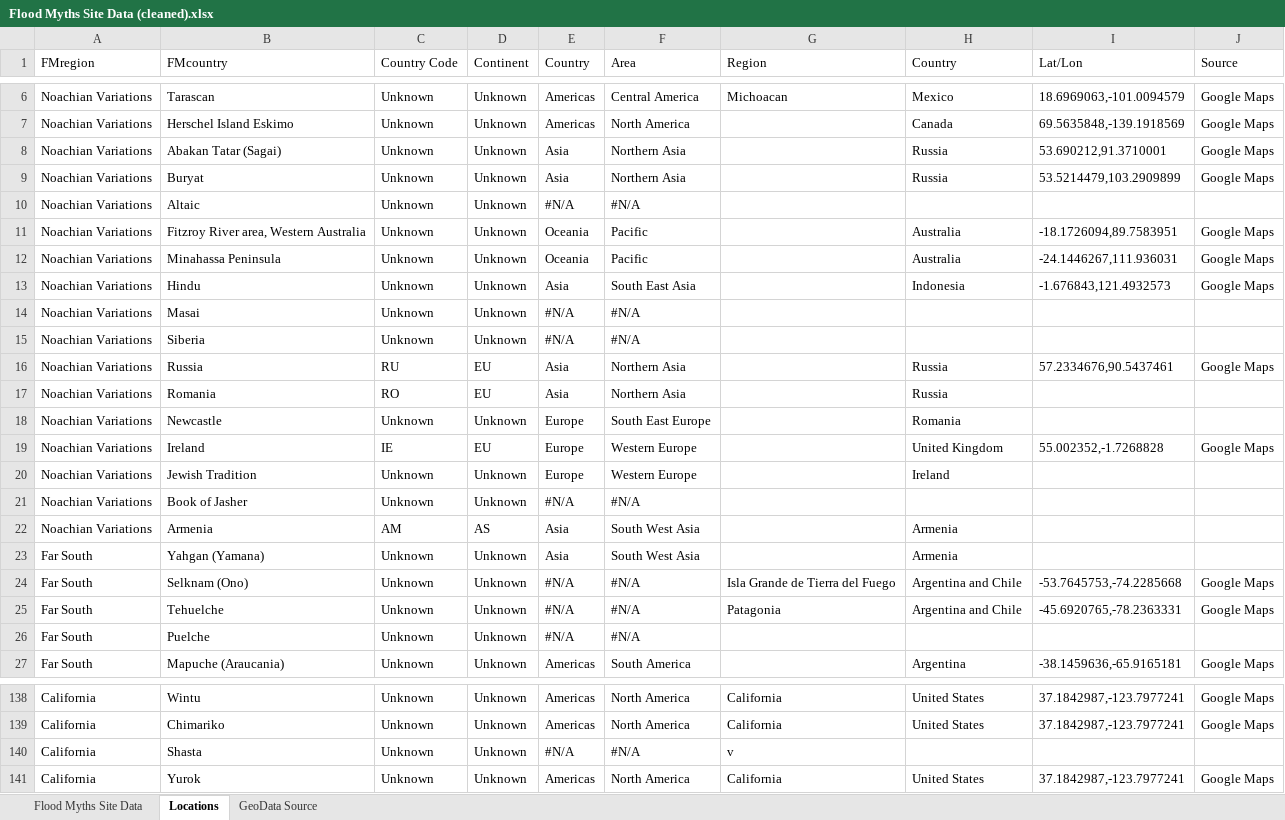
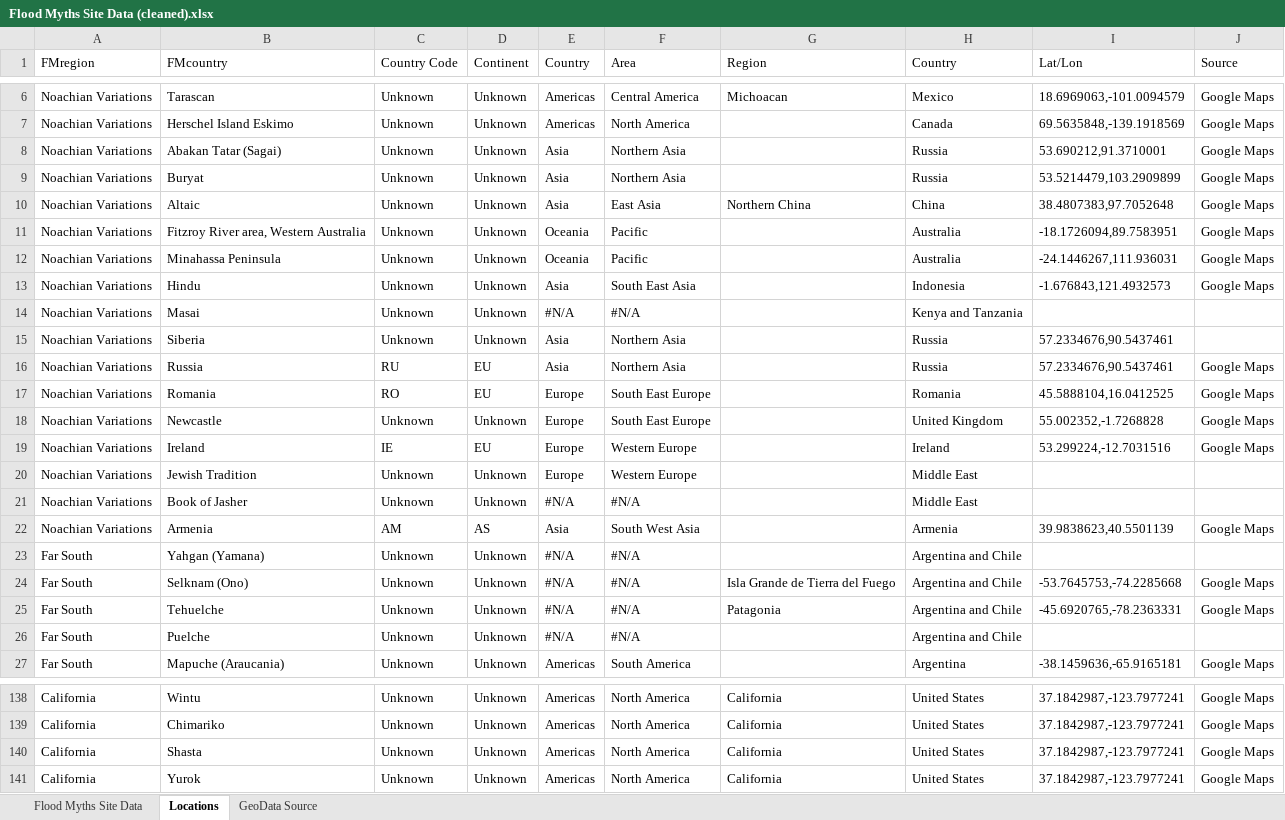
Before and after one commit to mappingfloodmyths/mappingfloodmyths.github.io, an Excel workbook: Data/Flood Myths Site Data (cleaned).xlsx, sheet Locations, drawn as a sheet; only a part is shown, gaps mark what is left out; values as stored, in another font and other column widths than the file's, no cell formats; the diff covers the shown part only; the diff names each change by its address in the sheet, - before the commit and + after, or states it on an @@ line.

```diff
--- a/Data/Flood Myths Site Data (cleaned).xlsx (sheet Locations)
+++ b/Data/Flood Myths Site Data (cleaned).xlsx (sheet Locations)
-E10 (Country): #N/A
+E10 (Country): Asia
-F10 (Area): #N/A
+F10 (Area): East Asia
-G10 (Region): (empty)
+G10 (Region): Northern China
-H10 (Country): (empty)
+H10 (Country): China
-I10 (Lat/Lon): (empty)
+I10 (Lat/Lon): 38.4807383,97.7052648
-J10 (Source): (empty)
+J10 (Source): Google Maps
-H14 (Country): (empty)
+H14 (Country): Kenya and Tanzania
-E15 (Country): #N/A
+E15 (Country): Asia
-F15 (Area): #N/A
+F15 (Area): Northern Asia
-H15 (Country): (empty)
+H15 (Country): Russia
-I15 (Lat/Lon): (empty)
+I15 (Lat/Lon): 57.2334676,90.5437461
-E17 (Country): Asia
+E17 (Country): Europe
-F17 (Area): Northern Asia
+F17 (Area): South East Europe
-H17 (Country): Russia
+H17 (Country): Romania
-I17 (Lat/Lon): (empty)
+I17 (Lat/Lon): 45.5888104,16.0412525
-J17:J18 (Source): (empty)
+J17:J18 (Source): Google Maps
-H18 (Country): Romania
+H18 (Country): United Kingdom
-I18 (Lat/Lon): (empty)
+I18 (Lat/Lon): 55.002352,-1.7268828
-H19 (Country): United Kingdom
+H19 (Country): Ireland
-I19 (Lat/Lon): 55.002352,-1.7268828
+I19 (Lat/Lon): 53.299224,-12.7031516
-H20 (Country): Ireland
+H20 (Country): Middle East
-H21 (Country): (empty)
+H21 (Country): Middle East
-I22 (Lat/Lon): (empty)
+I22 (Lat/Lon): 39.9838623,40.5501139
-J22 (Source): (empty)
+J22 (Source): Google Maps
-E23 (Country): Asia
+E23 (Country): #N/A
-F23 (Area): South West Asia
+F23 (Area): #N/A
-H23 (Country): Armenia
+H23 (Country): Argentina and Chile
-H26 (Country): (empty)
+H26 (Country): Argentina and Chile
-E140 (Country): #N/A
+E140 (Country): Americas
-F140 (Area): #N/A
+F140 (Area): North America
-G140 (Region): v
+G140 (Region): California
-H140 (Country): (empty)
+H140 (Country): United States
-I140 (Lat/Lon): (empty)
+I140 (Lat/Lon): 37.1842987,-123.7977241
-J140 (Source): (empty)
+J140 (Source): Google Maps
```
Also changed, not shown: 79 edited cells elsewhere in this sheet, sheet Flood Myths Site Data, cell formats, formulas that keep their value, 8 other files.
